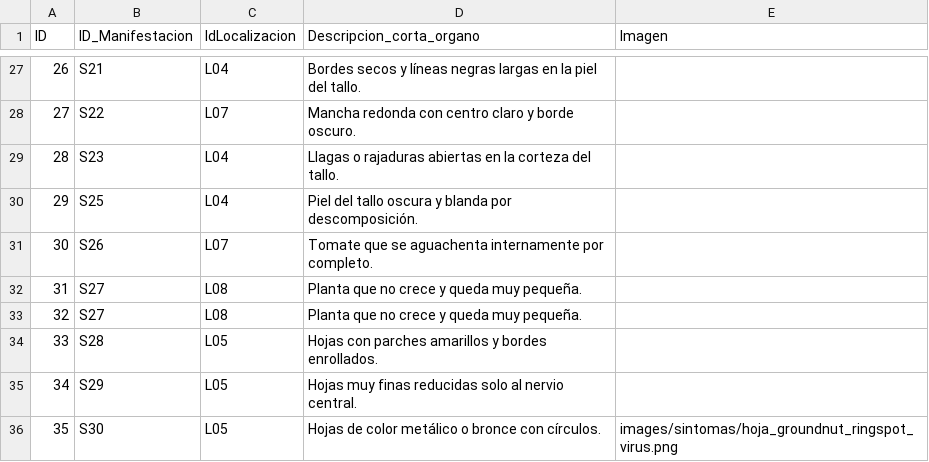
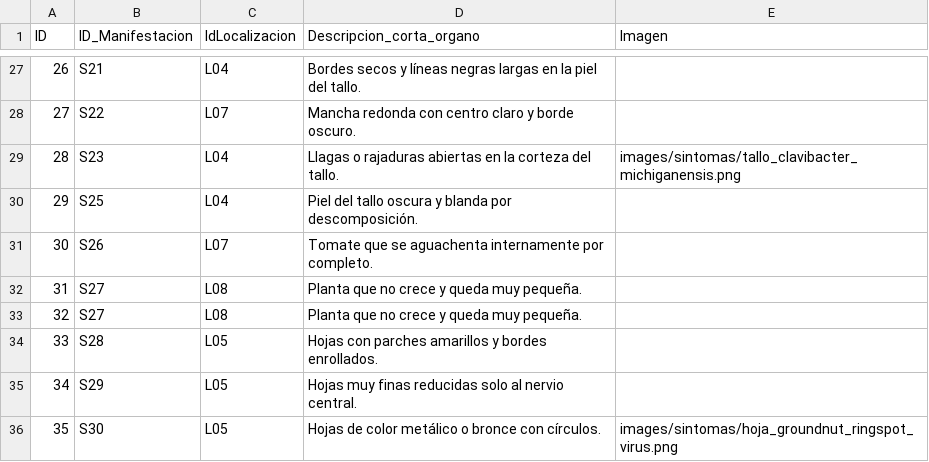
Before and after one commit to intaaersanpedrodejujuy/new_diagnostico_08062026, a CSV file: data/manifestacion_localizacion.csv, drawn as a sheet; only a part is shown, gaps mark what is left out.

Commit message:
Update manifestacion_localizacion.csv

```diff
--- a/data/manifestacion_localizacion.csv
+++ b/data/manifestacion_localizacion.csv
@@ -28,3 +28,3 @@ ID;ID_Manifestacion;IdLocalizacion;Descripcion_corta_organo;Imagen
 27;S22;L07;Mancha redonda con centro claro y borde oscuro.;
-28;S23;L04;Llagas o rajaduras abiertas en la corteza del tallo.;
+28;S23;L04;Llagas o rajaduras abiertas en la corteza del tallo.;images/sintomas/tallo_clavibacter_michiganensis.png
 29;S25;L04;Piel del tallo oscura y blanda por descomposición.;
```
